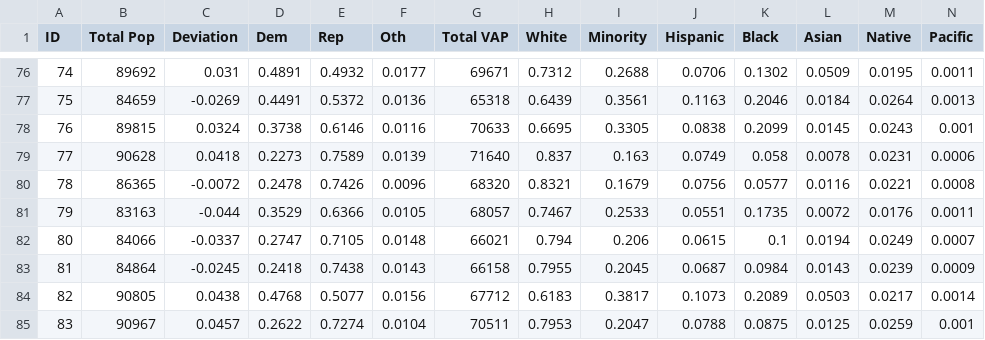
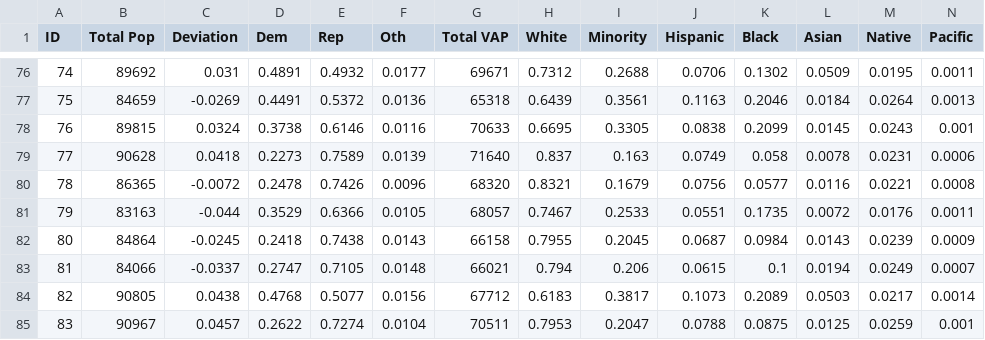
Before and after one commit to Tenjin25/NCElectionAtlas, a CSV file: data/district-statistics 2024 Pres State House 2022.csv, drawn as a sheet; only a part is shown, gaps mark what is left out.

```diff
--- a/data/district-statistics 2024 Pres State House 2022.csv
+++ b/data/district-statistics 2024 Pres State House 2022.csv
@@ -81,4 +81,4 @@ ID,Total Pop,Deviation,Dem,Rep,Oth,Total VAP,White,Minority,Hispanic,Black,Asian
 "79",83163,-0.044,0.3529,0.6366,0.0105,68057,0.7467,0.2533,0.0551,0.1735,0.0072,0.0176,0.0011,
-"80",84066,-0.0337,0.2747,0.7105,0.0148,66021,0.794,0.206,0.0615,0.1,0.0194,0.0249,0.0007,
-"81",84864,-0.0245,0.2418,0.7438,0.0143,66158,0.7955,0.2045,0.0687,0.0984,0.0143,0.0239,0.0009,
+"80",84864,-0.0245,0.2418,0.7438,0.0143,66158,0.7955,0.2045,0.0687,0.0984,0.0143,0.0239,0.0009,,
+"81",84066,-0.0337,0.2747,0.7105,0.0148,66021,0.794,0.206,0.0615,0.1,0.0194,0.0249,0.0007,,
 "82",90805,0.0438,0.4768,0.5077,0.0156,67712,0.6183,0.3817,0.1073,0.2089,0.0503,0.0217,0.0014,
```
Also changed, not shown: 3 other files.
